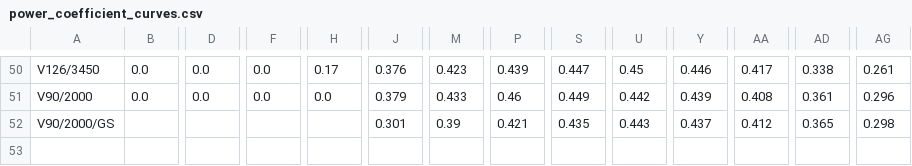
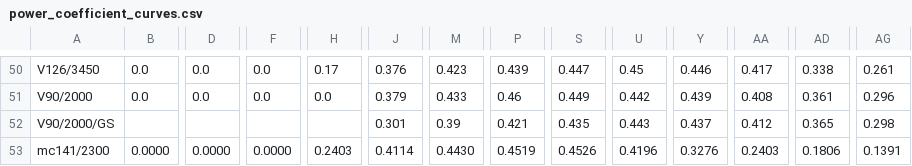
Before and after one commit to wind-python/windpowerlib, a CSV file: windpowerlib/oedb/power_coefficient_curves.csv, drawn as a sheet; only a part is shown, gaps mark what is left out; rows hold the shown columns only; the diff names each change by its address in the sheet, - before the commit and + after, or states it on an @@ line.

Commit message:
Update power_coefficient_curves.csv
I added the cp-values in row 53 for the maxcap turbine mc141_2.3

```diff
--- a/windpowerlib/oedb/power_coefficient_curves.csv
+++ b/windpowerlib/oedb/power_coefficient_curves.csv
+row 53: mc141/2300 | 0.0000 | 0.0000 | 0.0000 | 0.2403 | 0.4114 | 0.4430 | 0.4519 | 0.4526 | 0.4196 | 0.3276 | 0.2403 | 0.1806 | 0.1391
```
